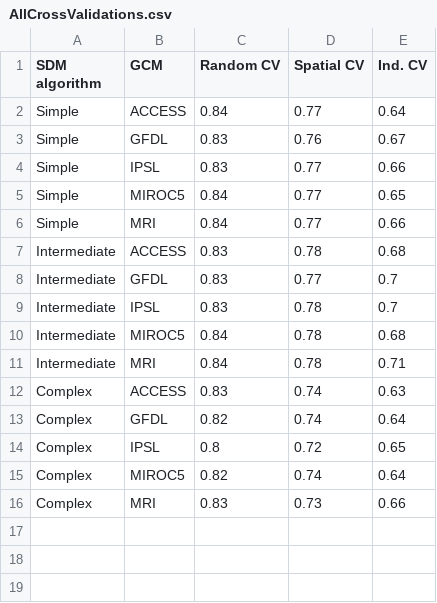
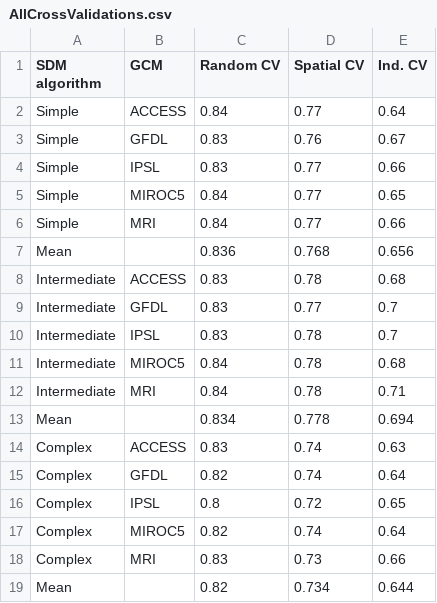
Before and after one commit to ShyamThomas/EWM_ClimateChange, a CSV file: Results/AllCrossValidations.csv, drawn as a sheet.

Commit message:
More edits training data increased

```diff
--- a/Results/AllCrossValidations.csv
+++ b/Results/AllCrossValidations.csv
@@ -6,2 +6,3 @@ Simple,MIROC5,0.84,0.77,0.65
 Simple,MRI,0.84,0.77,0.66
+Mean,,0.836,0.768,0.656
 Intermediate,ACCESS,0.83,0.78,0.68
@@ -11,2 +12,3 @@ Intermediate,MIROC5,0.84,0.78,0.68
 Intermediate,MRI,0.84,0.78,0.71
+Mean,,0.834,0.778,0.694
 Complex,ACCESS,0.83,0.74,0.63
@@ -16 +18,2 @@ Complex,MIROC5,0.82,0.74,0.64
 Complex,MRI,0.83,0.73,0.66
+Mean,,0.82,0.734,0.644
```
Also changed, not shown: 7 other files.
